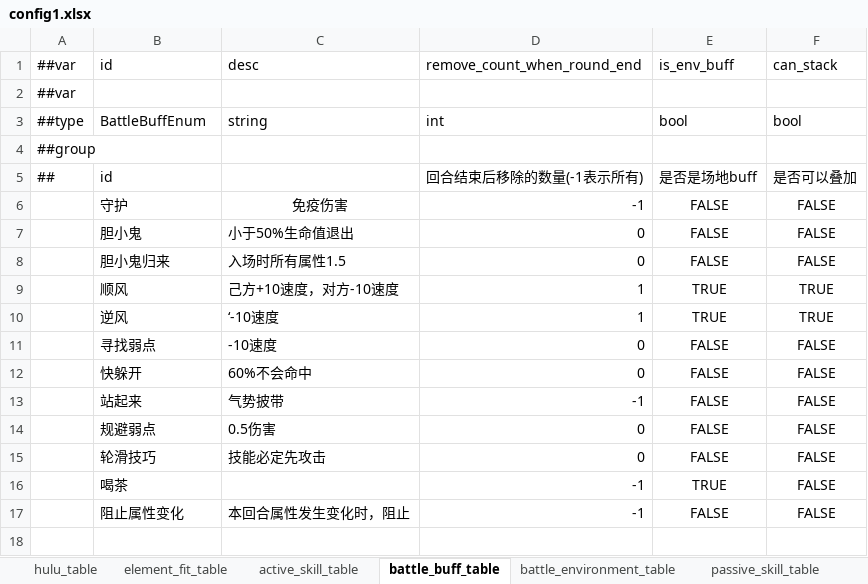
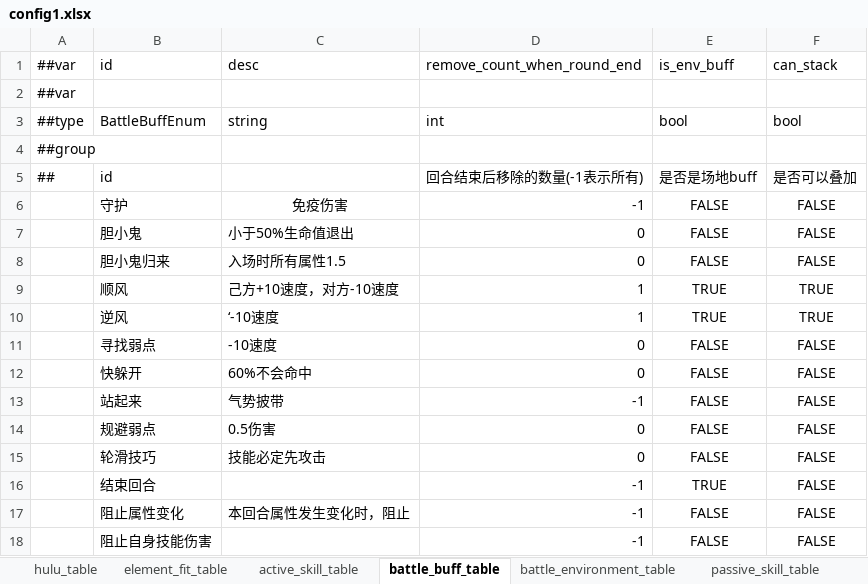
Before and after one commit to Unity-Devlop/BooomJam2024, an Excel workbook: Excels/Datas/config1.xlsx, sheet battle_buff_table, drawn as a sheet; values as stored, in another font and other column widths than the file's, no borders; the diff names each change by its address in the sheet, - before the commit and + after, or states it on an @@ line.

```diff
--- a/Excels/Datas/config1.xlsx (sheet battle_buff_table)
+++ b/Excels/Datas/config1.xlsx (sheet battle_buff_table)
-B16: 喝茶
+B16: 结束回合
+row 18:  | 阻止自身技能伤害 |  | -1 | FALSE | FALSE
```
Also changed, not shown: sheet active_skill_table, Excels/Datas/__enums__.xlsx, 13 other files.
